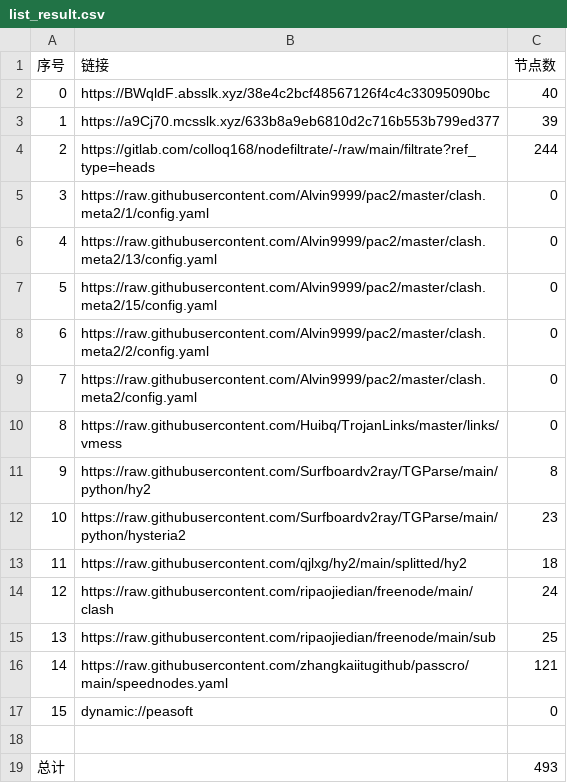
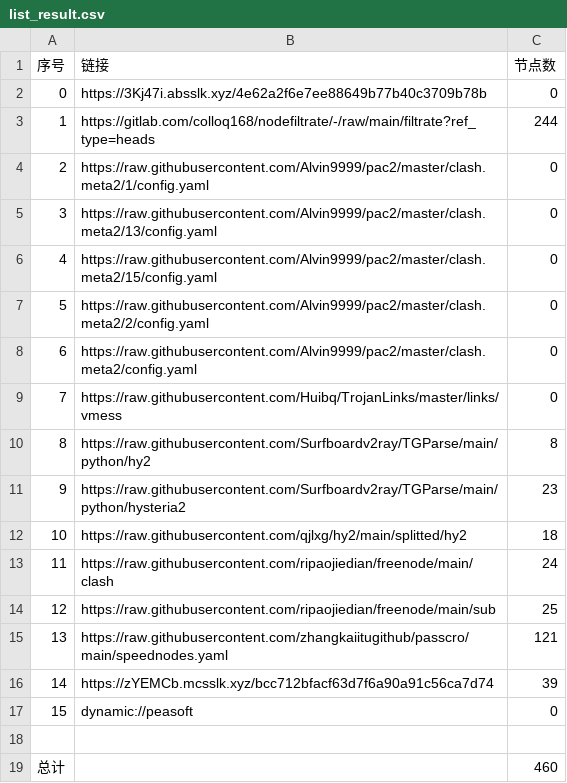
Before and after one commit to fgkhi/AutoMergePublicNodes, a CSV file: list_result.csv, drawn as a sheet; removed rows and columns are numbered as before the commit, all else as after; the diff names each change by its address in the sheet, - before the commit and + after, or states it on an @@ line.

```diff
--- a/list_result.csv
+++ b/list_result.csv
-row 2: 0 | https://BWqldF.absslk.xyz/38e4c2bcf48567126f4c4c33095090bc | 40
-row 3: 1 | https://a9Cj70.mcsslk.xyz/633b8a9eb6810d2c716b553b799ed377 | 39
+row 2: 0 | https://3Kj47i.absslk.xyz/4e62a2f6e7ee88649b77b40c3709b78b | 0
@@ column A (序号) renumbered between rows 3 and 15 @@
+row 16: 14 | https://zYEMCb.mcsslk.xyz/bcc712bfacf63d7f6a90a91c56ca7d74 | 39
-C19 (节点数): 493
+C19 (节点数): 460
```
Also changed, not shown: 31 other files.
